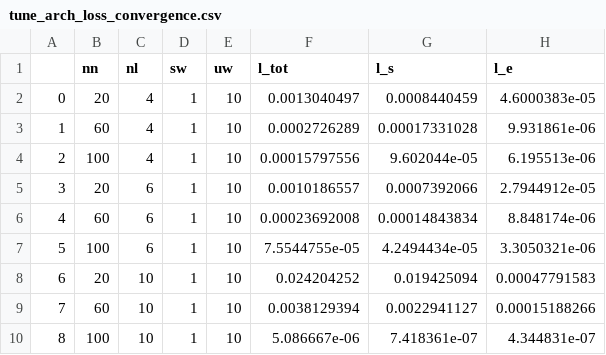
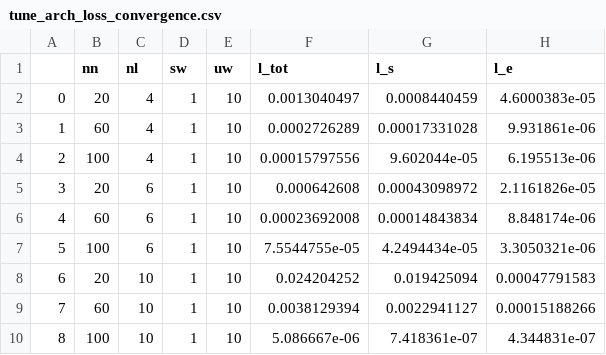
Before and after one commit to Fantasy98/Physics-informed-deep-learning-applications-to-experimental-fluid-mechanics, a CSV file: cylinder_wake/finetuning/tune_arch_loss_convergence.csv, drawn as a sheet.

Commit message:
Fine Tuning End for cylinder

```diff
--- a/cylinder_wake/finetuning/tune_arch_loss_convergence.csv
+++ b/cylinder_wake/finetuning/tune_arch_loss_convergence.csv
@@ -4,3 +4,3 @@
 2,100,4,1,10,0.00015797556,9.602044e-05,6.195513e-06
-3,20,6,1,10,0.0010186557,0.0007392066,2.7944912e-05
+3,20,6,1,10,0.000642608,0.00043098972,2.1161826e-05
 4,60,6,1,10,0.00023692008,0.00014843834,8.848174e-06
```
Also changed, not shown: 44 other files.
